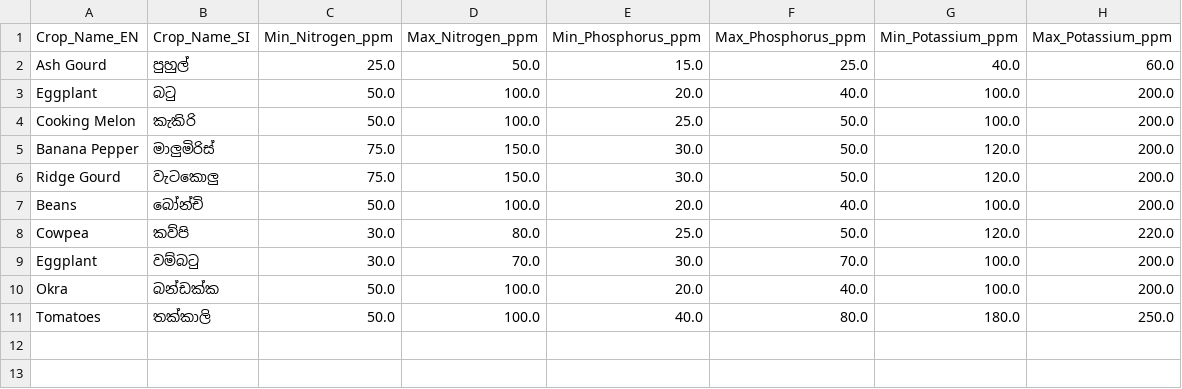
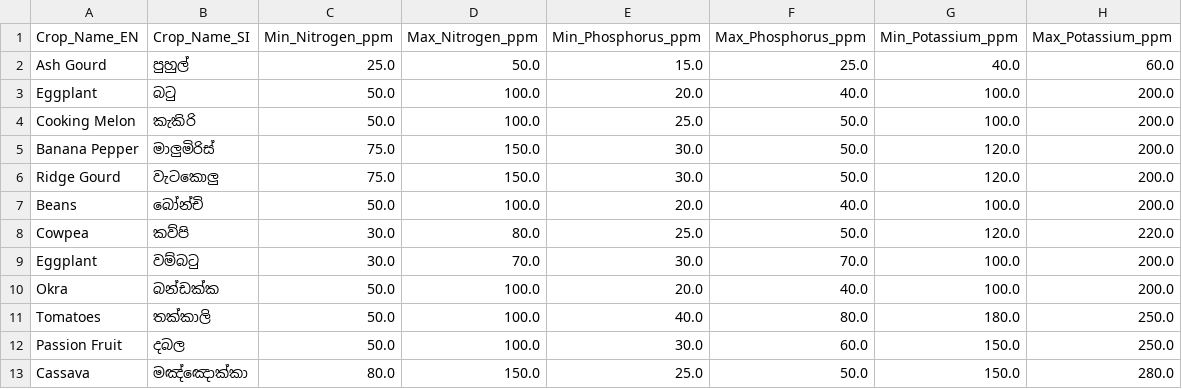
Before and after one commit to LAHIRUKBI/Agri-backend, a CSV file: model/data/nutrients_data_set.csv, drawn as a sheet.

```diff
--- a/model/data/nutrients_data_set.csv
+++ b/model/data/nutrients_data_set.csv
@@ -11 +11,3 @@ Okra,බන්ඩක්ක,50.0,100.0,20.0,40.0,100.0,200.0
 Tomatoes,තක්කාලි,50.0,100.0,40.0,80.0,180.0,250.0
+Passion Fruit,දබල,50.0,100.0,30.0,60.0,150.0,250.0
+Cassava,මඤ්ඤොක්කා,80.0,150.0,25.0,50.0,150.0,280.0
```
Also changed, not shown: model/data/cultivation_steps.csv, 7 other files.
